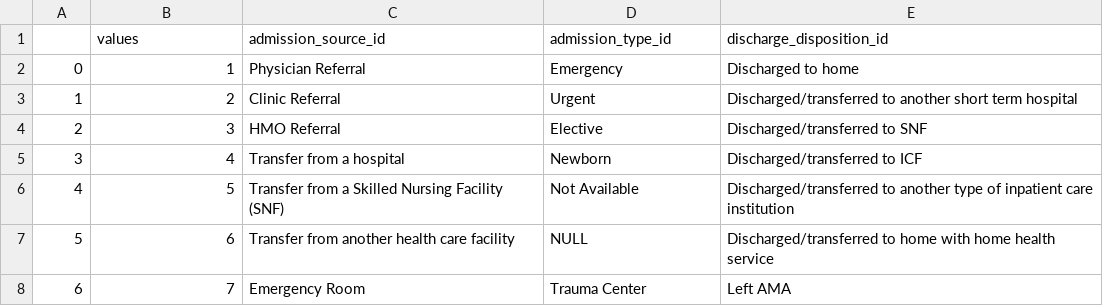
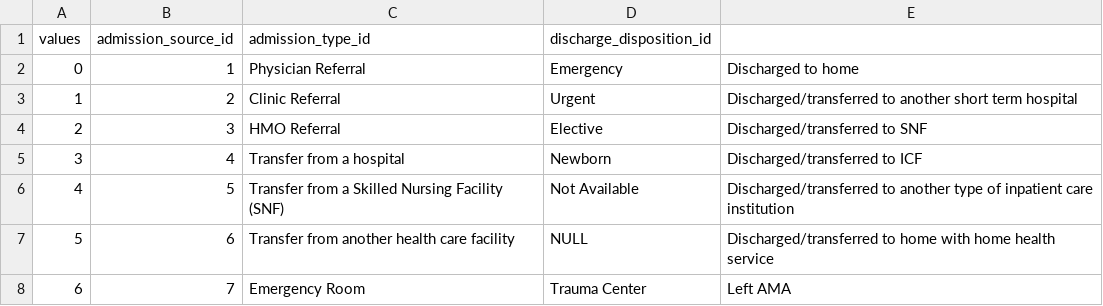
Before and after one commit to alexanderblindsey/hospital_readmissions, a CSV file: Data/Processed/IDs_mapping_processed.csv, drawn as a sheet; only a part is shown.

```diff
--- a/Data/Processed/IDs_mapping_processed.csv
+++ b/Data/Processed/IDs_mapping_processed.csv
@@ -1,2 +1,2 @@
-,values,admission_source_id,admission_type_id,discharge_disposition_id
+values,admission_source_id,admission_type_id,discharge_disposition_id
 0,1, Physician Referral,Emergency,Discharged to home
```
Also changed, not shown: Data/Processed/y_test.csv, Data/Processed/y_train.csv, 14 other files.
